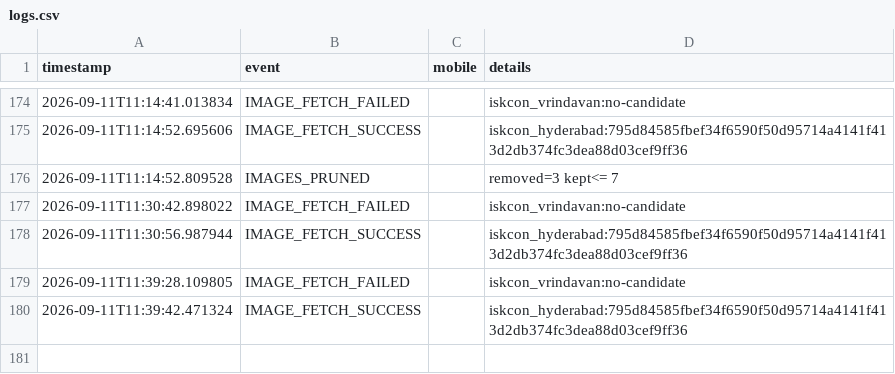
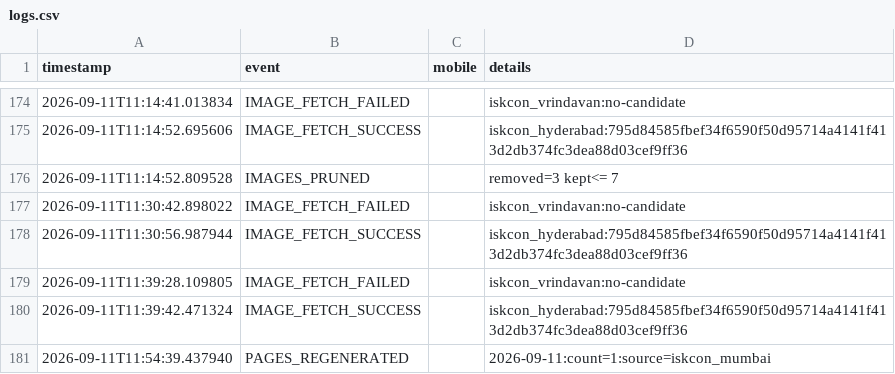
Before and after one commit to mishnit/daily-darshan, a CSV file: csv/logs.csv, drawn as a sheet; only a part is shown, gaps mark what is left out; the diff names each change by its address in the sheet, - before the commit and + after, or states it on an @@ line.

Commit message:
Regenerate daily pages 2026-09-11

```diff
--- a/csv/logs.csv
+++ b/csv/logs.csv
+row 181: 2026-09-11T11:54:39.437940 | PAGES_REGENERATED |  | 2026-09-11:count=1:source=iskcon_mumbai
```
Also changed, not shown: 1 other file.
